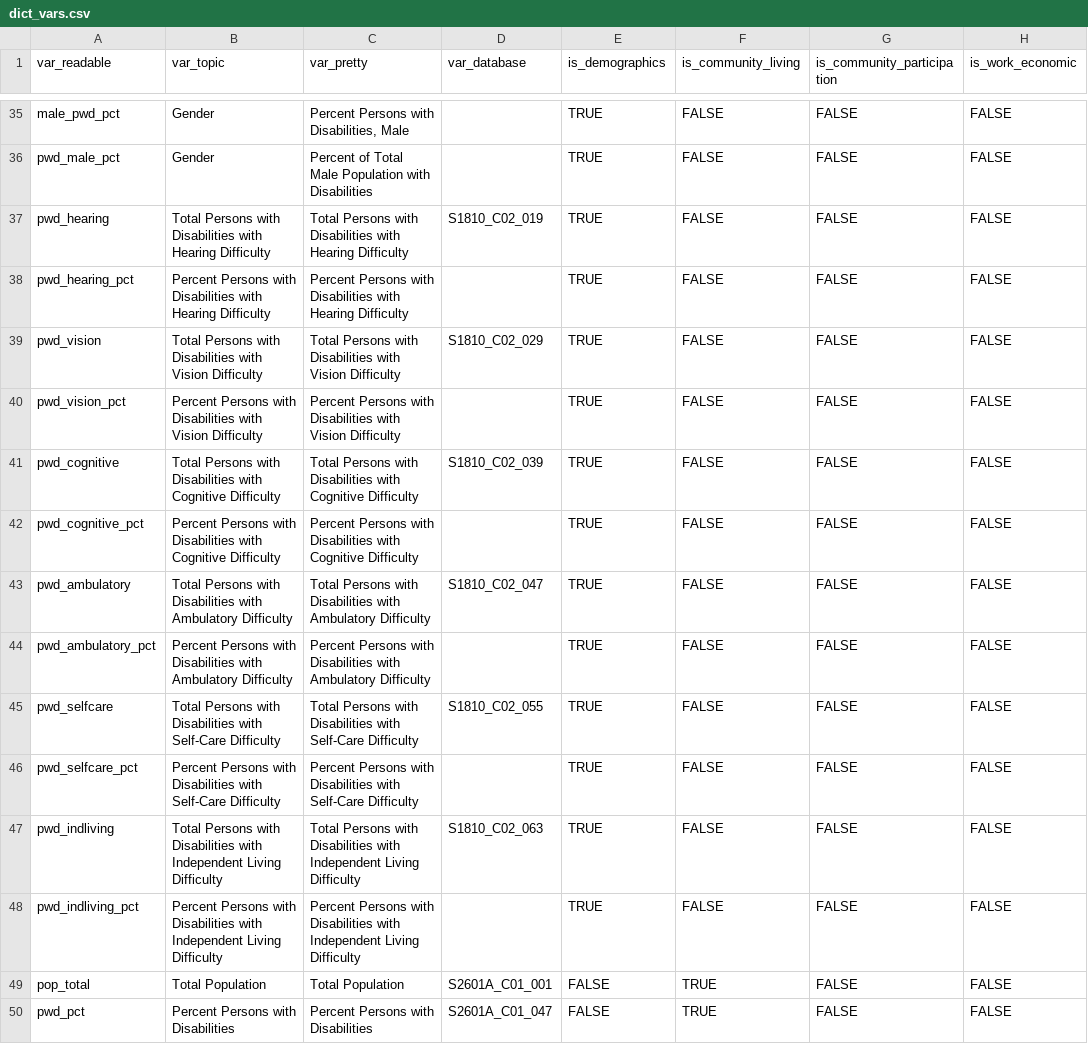
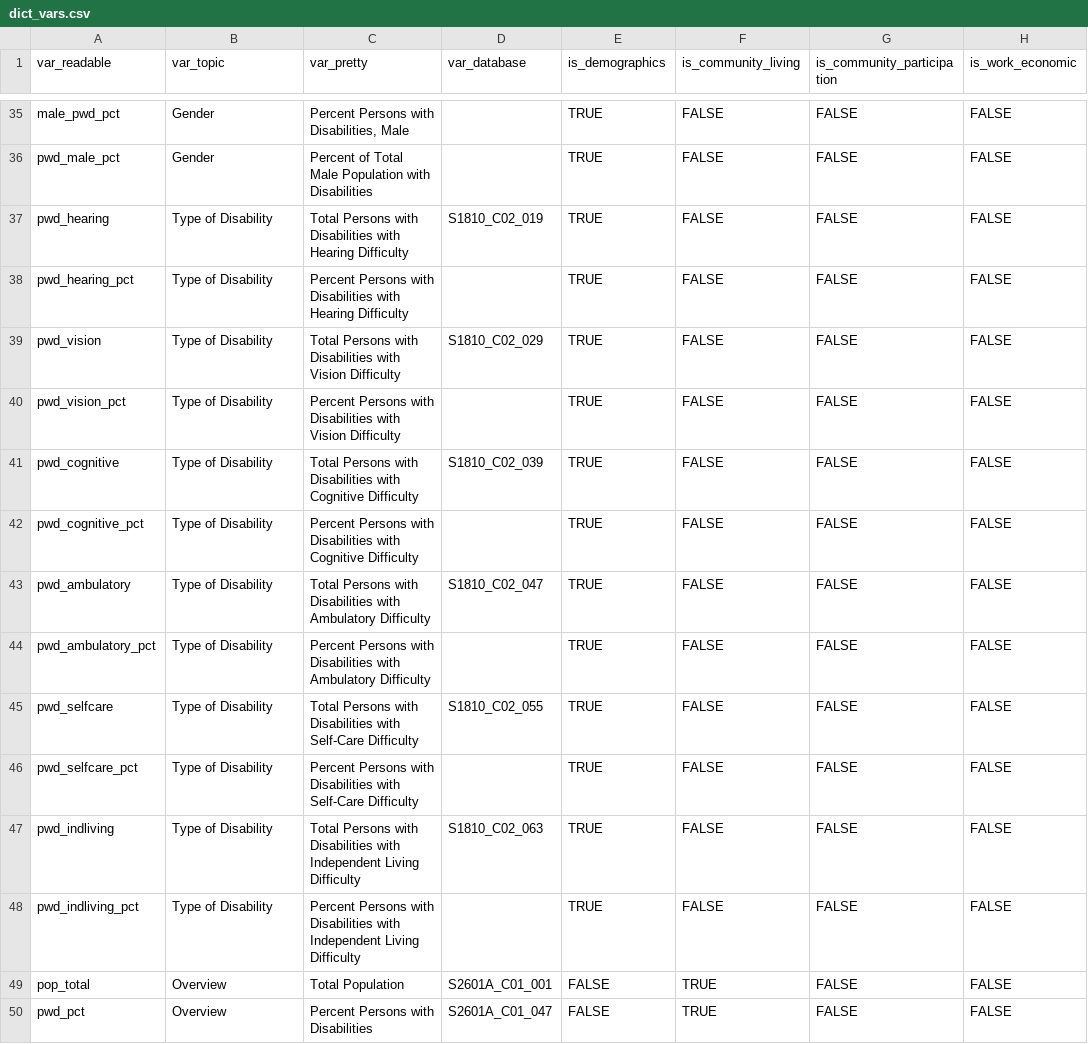
Before and after one commit to ada-parc/ADA-PARC-Website-Design, a CSV file: dictionaries/dict_vars.csv, drawn as a sheet; only a part is shown, gaps mark what is left out; the diff covers the shown part only; the diff names each change by its address in the sheet, - before the commit and + after, or states it on an @@ line.

Commit message:
Update dict_vars.csv

```diff
--- a/dictionaries/dict_vars.csv
+++ b/dictionaries/dict_vars.csv
-B37 (var_topic): Total Persons with Disabilities with Hearing Difficulty
+B37 (var_topic): Type of Disability
-B38 (var_topic): Percent Persons with Disabilities with Hearing Difficulty
+B38 (var_topic): Type of Disability
-B39 (var_topic): Total Persons with Disabilities with Vision Difficulty
+B39 (var_topic): Type of Disability
-B40 (var_topic): Percent Persons with Disabilities with Vision Difficulty
+B40 (var_topic): Type of Disability
-B41 (var_topic): Total Persons with Disabilities with Cognitive Difficulty
+B41 (var_topic): Type of Disability
-B42 (var_topic): Percent Persons with Disabilities with Cognitive Difficulty
+B42 (var_topic): Type of Disability
-B43 (var_topic): Total Persons with Disabilities with Ambulatory Difficulty
+B43 (var_topic): Type of Disability
-B44 (var_topic): Percent Persons with Disabilities with Ambulatory Difficulty
+B44 (var_topic): Type of Disability
-B45 (var_topic): Total Persons with Disabilities with Self-Care Difficulty
+B45 (var_topic): Type of Disability
-B46 (var_topic): Percent Persons with Disabilities with Self-Care Difficulty
+B46 (var_topic): Type of Disability
-B47 (var_topic): Total Persons with Disabilities with Independent Living Difficulty
+B47 (var_topic): Type of Disability
-B48 (var_topic): Percent Persons with Disabilities with Independent Living Difficulty
+B48 (var_topic): Type of Disability
-B49 (var_topic): Total Population
+B49 (var_topic): Overview
-B50 (var_topic): Percent Persons with Disabilities
+B50 (var_topic): Overview
```
Also changed, not shown: 113 edited cells elsewhere in this file.
